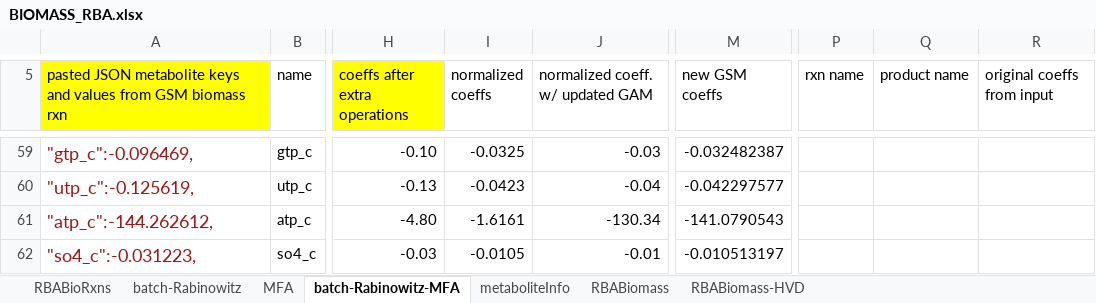
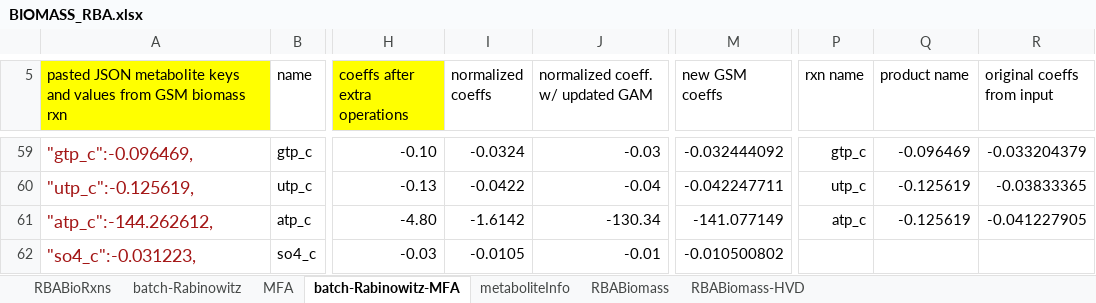
Before and after one commit to EarthToMooney/scRBA, an Excel workbook: build_model/input/BIOMASS_RBA.xlsx, sheet batch-Rabinowitz-MFA, drawn as a sheet; only a part is shown, gaps mark what is left out; values as stored, in another font and other column widths than the file's, no borders; conditional formats and table styles not drawn; the diff covers the shown part only; the diff names each change by its address in the sheet, - before the commit and + after, or states it on an @@ line.

```diff
--- a/build_model/input/BIOMASS_RBA.xlsx (sheet batch-Rabinowitz-MFA)
+++ b/build_model/input/BIOMASS_RBA.xlsx (sheet batch-Rabinowitz-MFA)
-I59 (normalized coeffs): -0.0325
+I59 (normalized coeffs): -0.0324
-M59 (new GSM coeffs): -0.032482387
+M59 (new GSM coeffs): -0.032444092
-P59 (rxn name): (empty)
+P59 (rxn name): gtp_c
-Q59 (product name): (empty)
+Q59 (product name): -0.096469
-R59 (original coeffs from input): (empty)
+R59 (original coeffs from input): -0.033204379
-I60 (normalized coeffs): -0.0423
+I60 (normalized coeffs): -0.0422
-M60 (new GSM coeffs): -0.042297577
+M60 (new GSM coeffs): -0.042247711
-P60 (rxn name): (empty)
+P60 (rxn name): utp_c
-Q60:Q61 (product name): (empty)
+Q60:Q61 (product name): -0.125619
-R60 (original coeffs from input): (empty)
+R60 (original coeffs from input): -0.03833365
-I61 (normalized coeffs): -1.6161
+I61 (normalized coeffs): -1.6142
-M61 (new GSM coeffs): -141.0790543
+M61 (new GSM coeffs): -141.077149
-P61 (rxn name): (empty)
+P61 (rxn name): atp_c
-R61 (original coeffs from input): (empty)
+R61 (original coeffs from input): -0.041227905
-M62 (new GSM coeffs): -0.010513197
+M62 (new GSM coeffs): -0.010500802
```
Also changed, not shown: 125 edited cells elsewhere in this sheet, 2 other files.
